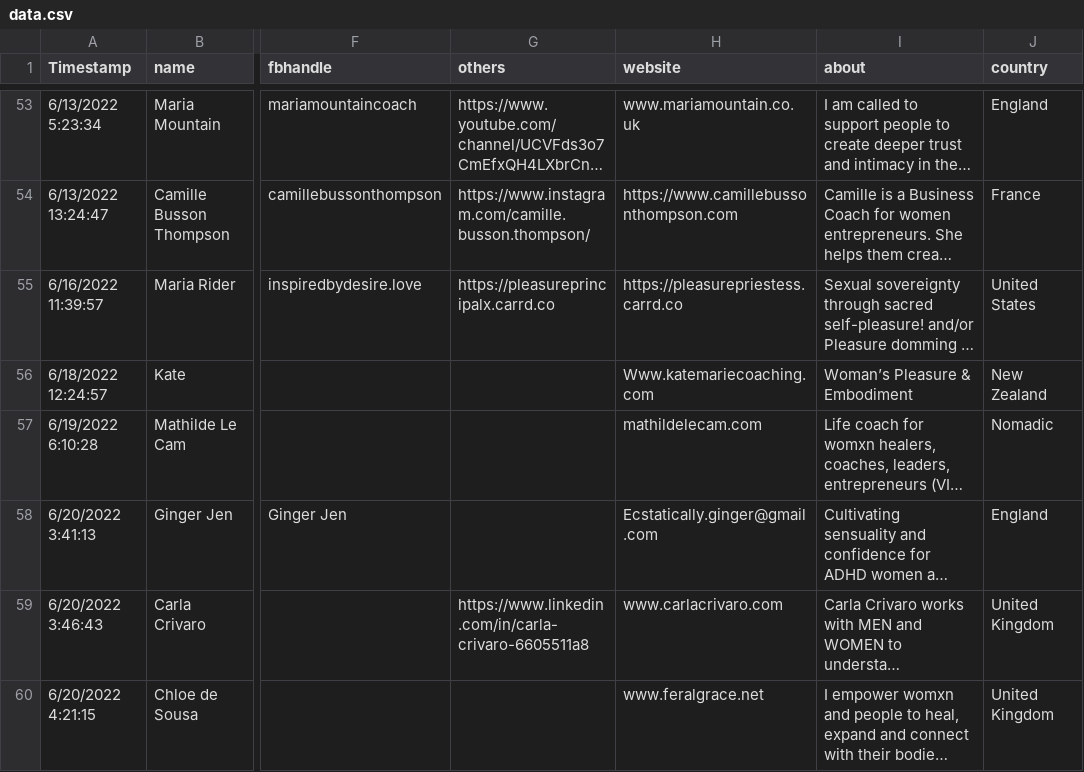
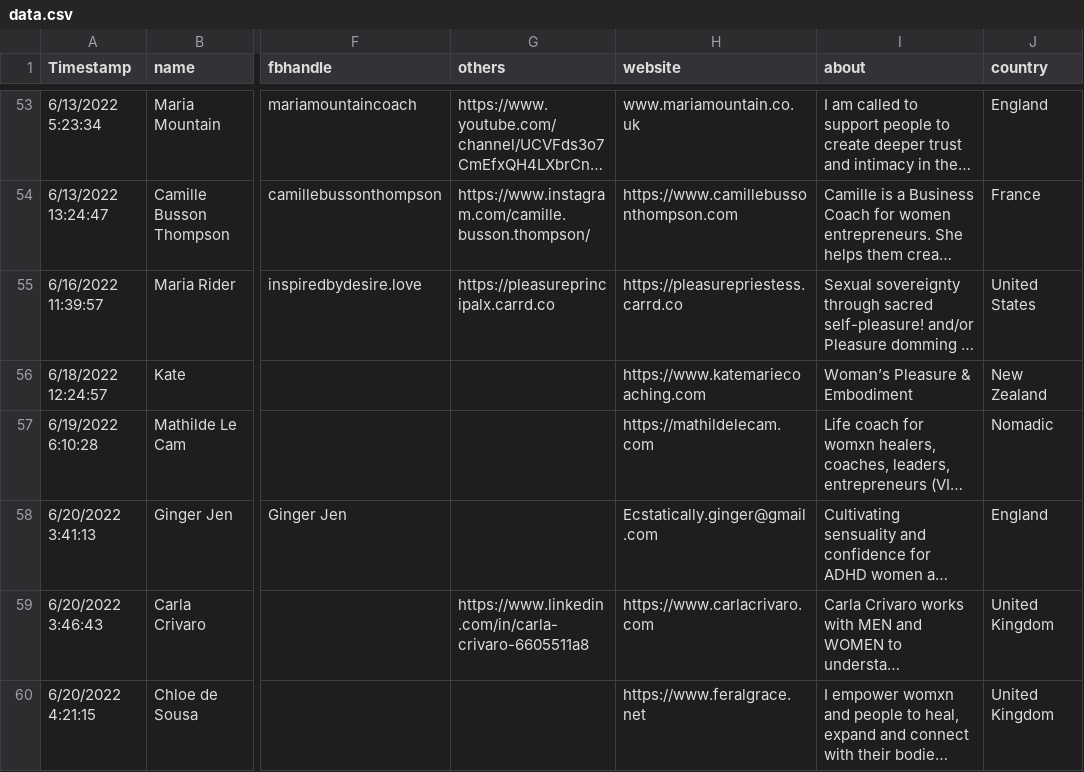
Before and after one commit to irinamork/vitadirectory, a CSV file: src/data/data.csv, drawn as a sheet; only a part is shown, gaps mark what is left out; long unchanged cells end in …; the diff names each change by its address in the sheet, - before the commit and + after, or states it on an @@ line.

Commit message:
Update data.csv

```diff
--- a/src/data/data.csv
+++ b/src/data/data.csv
-H56 (website): Www.katemariecoaching.com
+H56 (website): https://www.katemariecoaching.com
-H57 (website): mathildelecam.com
+H57 (website): https://mathildelecam.com
-H59 (website): www.carlacrivaro.com
+H59 (website): https://www.carlacrivaro.com
-H60 (website): www.feralgrace.net
+H60 (website): https://www.feralgrace.net
```
